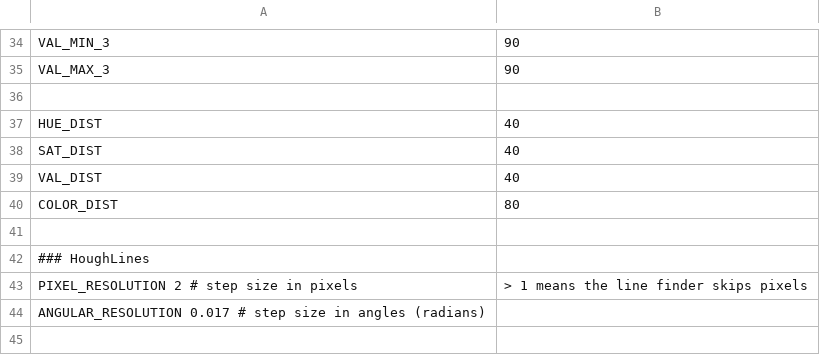
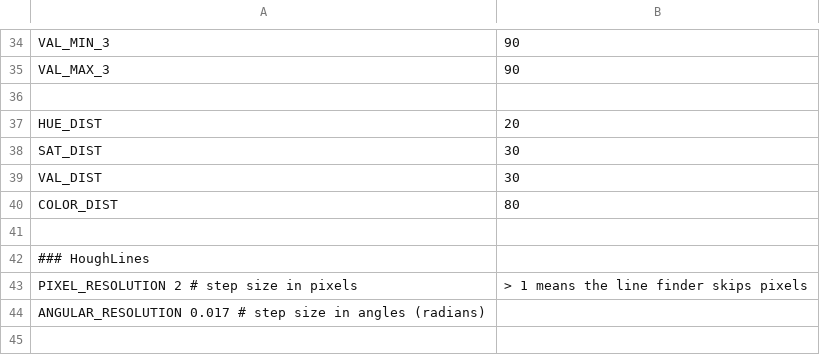
Before and after one commit to scheeloong/mda-ut, a CSV file: software/settings/test_settings.csv, drawn as a sheet; only a part is shown, gaps mark what is left out.

```diff
--- a/software/settings/test_settings.csv
+++ b/software/settings/test_settings.csv
@@ -36,5 +36,5 @@ VAL_MAX_3, 90
 
-HUE_DIST, 40
-SAT_DIST, 40
-VAL_DIST, 40
+HUE_DIST, 20
+SAT_DIST, 30
+VAL_DIST, 30
 COLOR_DIST, 80
```
Also changed, not shown: 2 other files.
